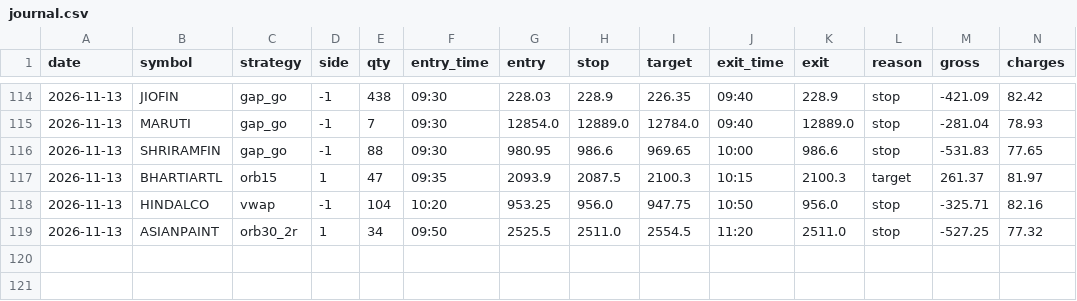
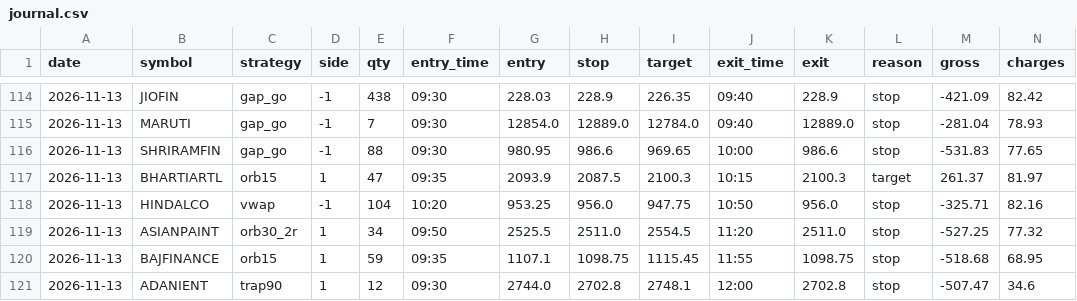
Before and after one commit to kushuvc/nse-paper-trader, a CSV file: paper/journal.csv, drawn as a sheet; only a part is shown, gaps mark what is left out; rows hold the shown columns only; the diff names each change by its address in the sheet, - before the commit and + after, or states it on an @@ line.

```diff
--- a/paper/journal.csv
+++ b/paper/journal.csv
+row 120: 2026-11-13 | BAJFINANCE | orb15 | 1 | 59 | 09:35 | 1107.1 | 1098.75 | 1115.45 | 11:55 | 1098.75 | stop | -518.68 | 68.95
+row 121: 2026-11-13 | ADANIENT | trap90 | 1 | 12 | 09:30 | 2744.0 | 2702.8 | 2748.1 | 12:00 | 2702.8 | stop | -507.47 | 34.6
```
Also changed, not shown: 3 other files.
